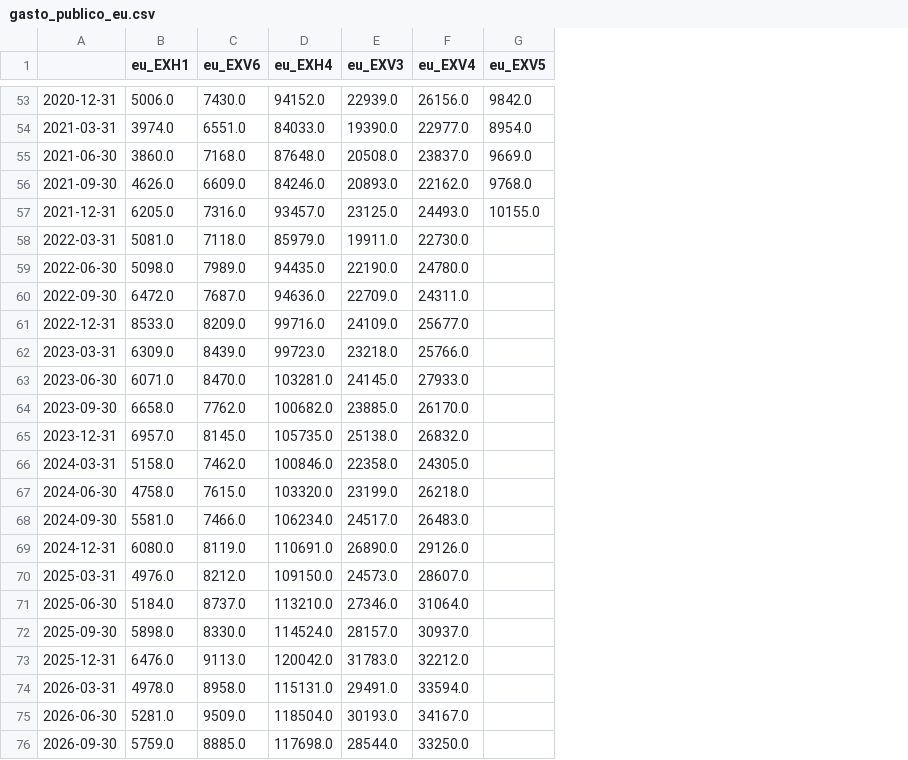
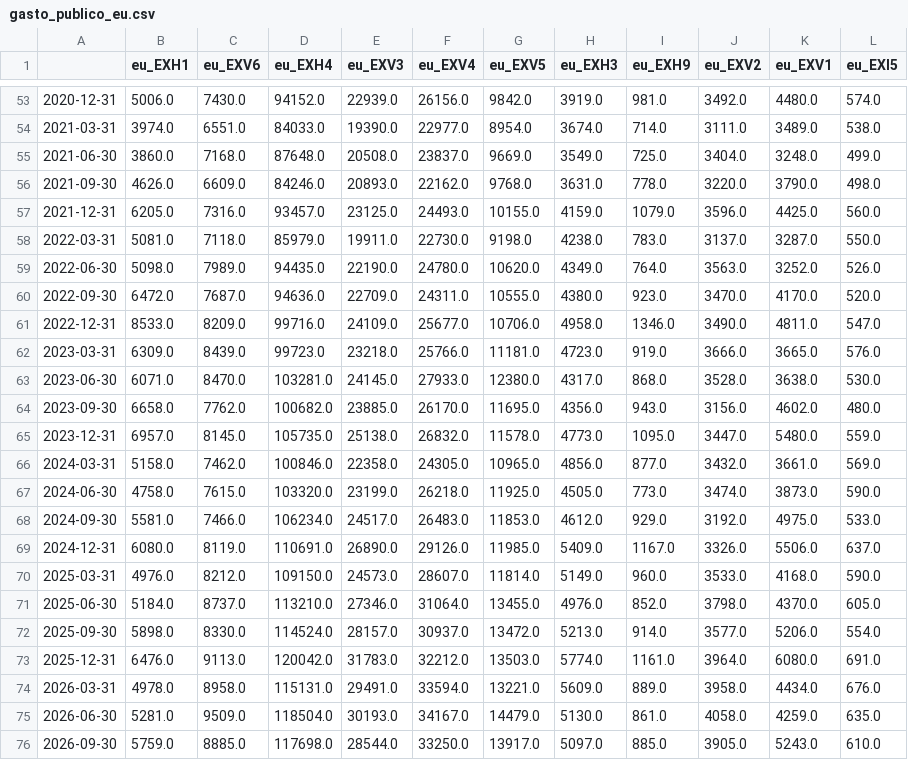
Before and after one commit to tigogggg/one-guillion-jollars, a CSV file: data/context/gasto_publico_eu.csv, drawn as a sheet; only a part is shown, gaps mark what is left out; the diff names each change by its address in the sheet, - before the commit and + after, or states it on an @@ line.

```diff
--- a/data/context/gasto_publico_eu.csv
+++ b/data/context/gasto_publico_eu.csv
+column H (eu_EXH3), rows 53-76: 3919.0 | 3674.0 | 3549.0 | 3631.0 | 4159.0 | 4238.0 | 4349.0 | 4380.0 | 4958.0 | 4723.0 | 4317.0 | 4356.0 | 4773.0 | 4856.0 | 4505.0 | 4612.0 | 5409.0 | 5149.0 | 4976.0 | 5213.0 | 5774.0 | 5609.0 | 5130.0 | 5097.0
+column I (eu_EXH9), rows 53-76: 981.0 | 714.0 | 725.0 | 778.0 | 1079.0 | 783.0 | 764.0 | 923.0 | 1346.0 | 919.0 | 868.0 | 943.0 | 1095.0 | 877.0 | 773.0 | 929.0 | 1167.0 | 960.0 | 852.0 | 914.0 | 1161.0 | 889.0 | 861.0 | 885.0
+column J (eu_EXV2), rows 53-76: 3492.0 | 3111.0 | 3404.0 | 3220.0 | 3596.0 | 3137.0 | 3563.0 | 3470.0 | 3490.0 | 3666.0 | 3528.0 | 3156.0 | 3447.0 | 3432.0 | 3474.0 | 3192.0 | 3326.0 | 3533.0 | 3798.0 | 3577.0 | 3964.0 | 3958.0 | 4058.0 | 3905.0
+column K (eu_EXV1), rows 53-76: 4480.0 | 3489.0 | 3248.0 | 3790.0 | 4425.0 | 3287.0 | 3252.0 | 4170.0 | 4811.0 | 3665.0 | 3638.0 | 4602.0 | 5480.0 | 3661.0 | 3873.0 | 4975.0 | 5506.0 | 4168.0 | 4370.0 | 5206.0 | 6080.0 | 4434.0 | 4259.0 | 5243.0
+column L (eu_EXI5), rows 53-76: 574.0 | 538.0 | 499.0 | 498.0 | 560.0 | 550.0 | 526.0 | 520.0 | 547.0 | 576.0 | 530.0 | 480.0 | 559.0 | 569.0 | 590.0 | 533.0 | 637.0 | 590.0 | 605.0 | 554.0 | 691.0 | 676.0 | 635.0 | 610.0
-G58 (eu_EXV5): (empty)
+G58 (eu_EXV5): 9198.0
-G59 (eu_EXV5): (empty)
+G59 (eu_EXV5): 10620.0
-G60 (eu_EXV5): (empty)
+G60 (eu_EXV5): 10555.0
-G61 (eu_EXV5): (empty)
+G61 (eu_EXV5): 10706.0
-G62 (eu_EXV5): (empty)
+G62 (eu_EXV5): 11181.0
-G63 (eu_EXV5): (empty)
+G63 (eu_EXV5): 12380.0
-G64 (eu_EXV5): (empty)
+G64 (eu_EXV5): 11695.0
-G65 (eu_EXV5): (empty)
+G65 (eu_EXV5): 11578.0
-G66 (eu_EXV5): (empty)
+G66 (eu_EXV5): 10965.0
-G67 (eu_EXV5): (empty)
+G67 (eu_EXV5): 11925.0
-G68 (eu_EXV5): (empty)
+G68 (eu_EXV5): 11853.0
-G69 (eu_EXV5): (empty)
+G69 (eu_EXV5): 11985.0
-G70 (eu_EXV5): (empty)
+G70 (eu_EXV5): 11814.0
-G71 (eu_EXV5): (empty)
+G71 (eu_EXV5): 13455.0
-G72 (eu_EXV5): (empty)
+G72 (eu_EXV5): 13472.0
-G73 (eu_EXV5): (empty)
+G73 (eu_EXV5): 13503.0
-G74 (eu_EXV5): (empty)
+G74 (eu_EXV5): 13221.0
-G75 (eu_EXV5): (empty)
+G75 (eu_EXV5): 14479.0
-G76 (eu_EXV5): (empty)
+G76 (eu_EXV5): 13917.0
```
Also changed, not shown: 1 other file.
